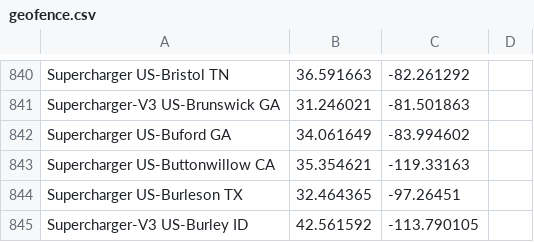
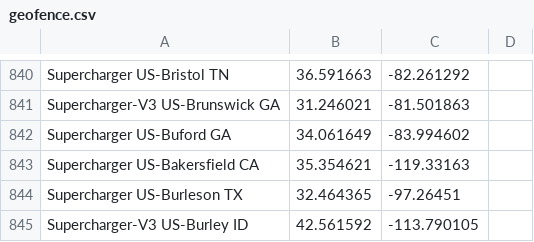
Before and after one commit to bassmaster187/TeslaLogger, a CSV file: TeslaLogger/bin/geofence.csv, drawn as a sheet; only a part is shown, gaps mark what is left out.

Commit message:
Buttonwillow is in fact Bakersfield
Search for this coordinates will find the Bakersfield supercharger: https://www.google.de/maps/place/35%C2%B021'16.6%22N+119%C2%B019'53.9%22W/@35.354621,-119.333824,17z/data=!3m1!4b1!4m5!3m4!1s0x0:0xbc7552e791ac419c!8m2!3d35.354621!4d-119.33163

```diff
--- a/TeslaLogger/bin/geofence.csv
+++ b/TeslaLogger/bin/geofence.csv
@@ -842,3 +842,3 @@ Supercharger-V3 US-Brunswick GA,31.246021,-81.501863
 Supercharger US-Buford GA, 34.061649, -83.994602
-Supercharger US-Buttonwillow CA,35.354621,-119.33163
+Supercharger US-Bakersfield CA,35.354621,-119.33163
 Supercharger US-Burleson TX, 32.464365,-97.26451
```
